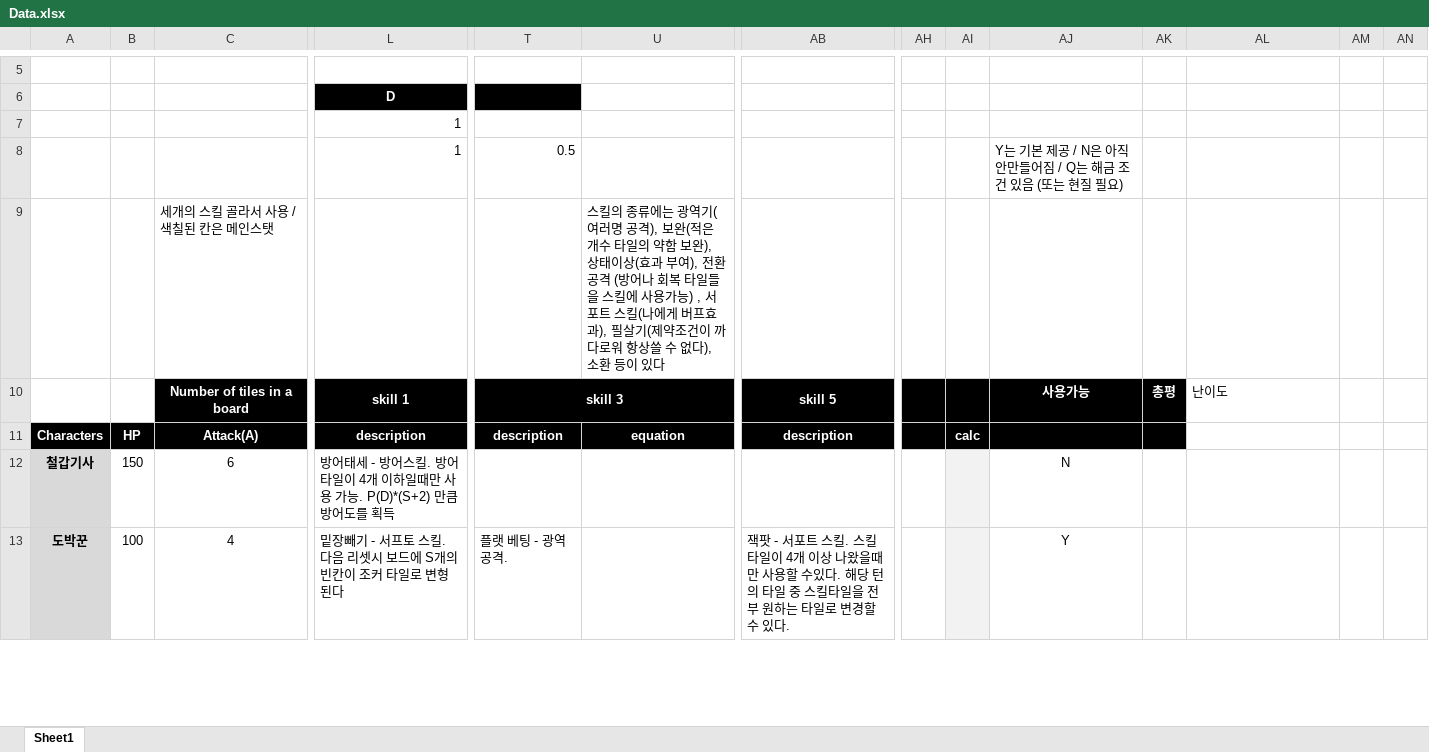
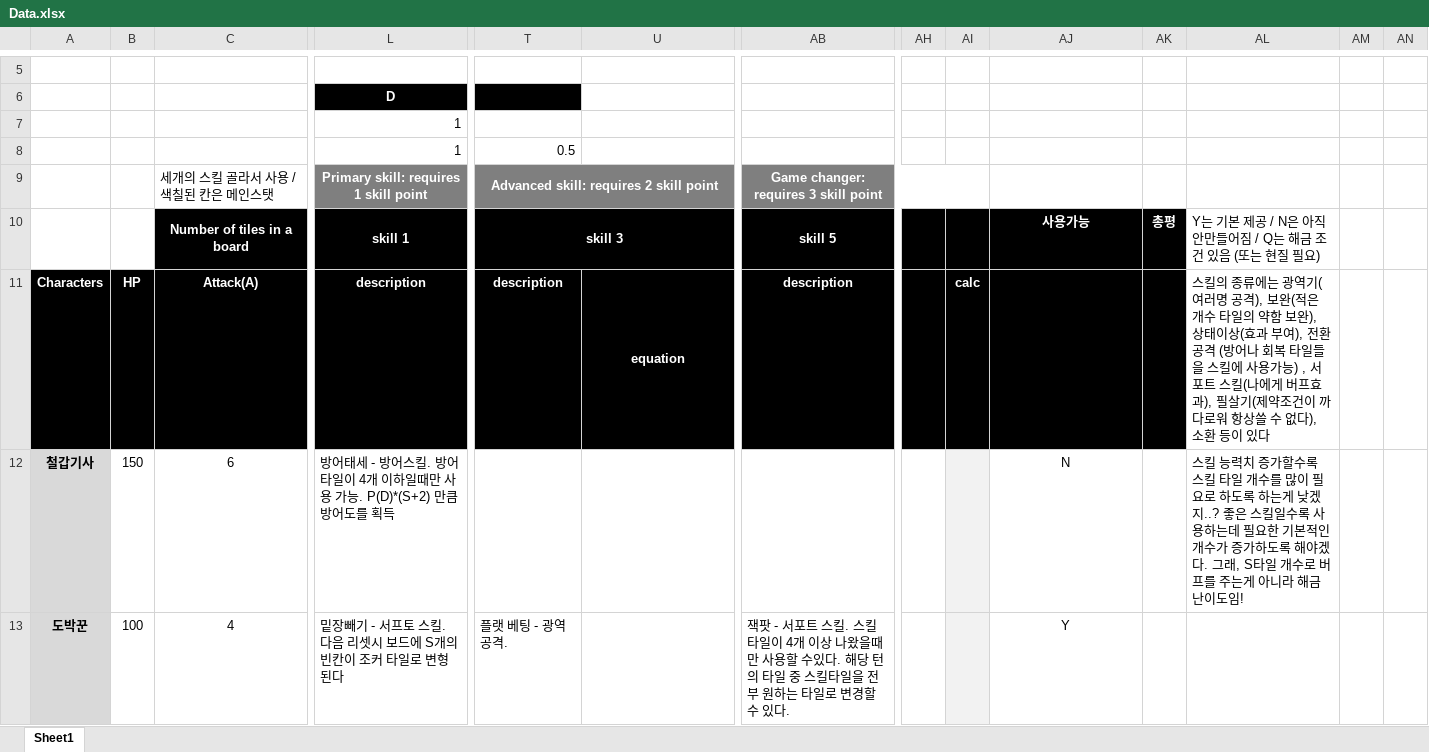
Before and after one commit to blueSparrow2000/DiceGame, an Excel workbook: Data.xlsx, sheet Sheet1, drawn as a sheet; only a part is shown, gaps mark what is left out; values as stored, in another font and other column widths than the file's, no borders; removed rows and columns are numbered as before the commit, all else as after; rows hold the shown columns only; the diff covers the shown part only; the diff names each change by its address in the sheet, - before the commit and + after, or states it on an @@ line.

Commit message:
Finished description TODO: change requirements and show them!

```diff
--- a/Data.xlsx (sheet Sheet1)
+++ b/Data.xlsx (sheet Sheet1)
-AJ8: Y는 기본 제공 / N은 아직 안만들어짐 / Q는 해금 조건 있음 (또는 현질 필요)
+AJ8: (empty)
-row 9:  |  | 세개의 스킬 골라서 사용 / 색칠된 칸은 메인스탯 |  |  | 스킬의 종류에는 광역기(여러명 공격), 보완(적은 개수 타일의 약함 보완), 상태이상(효과 부여), 전환공격 (방어나 회복 타일들을 스킬에 사용가능) , 서포트 스킬(나에게 버프효과), 필살기(제약조건이 까다로워 항상쓸 수 없다), 소환 등이 있다
+row 9:  |  | 세개의 스킬 골라서 사용 / 색칠된 칸은 메인스탯 | Primary skill: requires 1 skill point | Advanced skill: requires 2 skill point |  | Game changer: requires 3 skill point
-AL10: 난이도
+AL10: Y는 기본 제공 / N은 아직 안만들어짐 / Q는 해금 조건 있음 (또는 현질 필요)
-AL11: (empty)
+AL11: 스킬의 종류에는 광역기(여러명 공격), 보완(적은 개수 타일의 약함 보완), 상태이상(효과 부여), 전환공격 (방어나 회복 타일들을 스킬에 사용가능) , 서포트 스킬(나에게 버프효과), 필살기(제약조건이 까다로워 항상쓸 수 없다), 소환 등이 있다
-AL12: (empty)
+AL12: 스킬 능력치 증가할수록 스킬 타일 개수를 많이 필요로 하도록 하는게 낮겠지..? 좋은 스킬일수록 사용하는데 필요한 기본적인 개수가 증가하도록 해야겠다. 그래, S타일 개수로 버프를 주는게 아니라 해금 난이도임!
```
Also changed, not shown: 3 edited cells elsewhere in this sheet, 6 other files.
